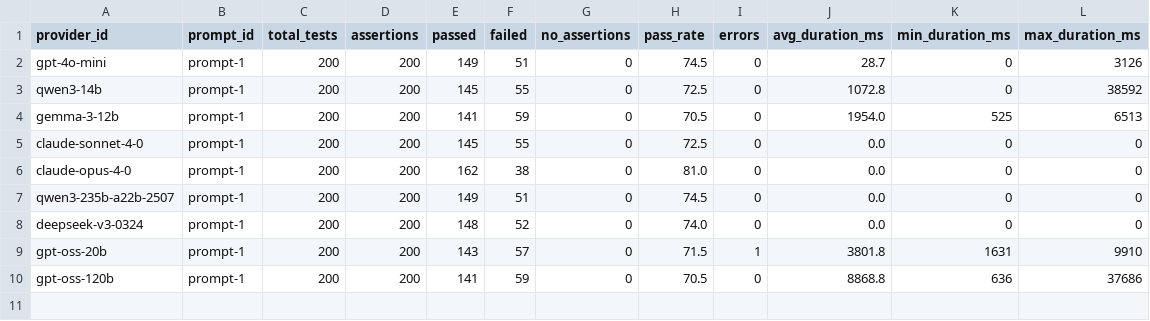
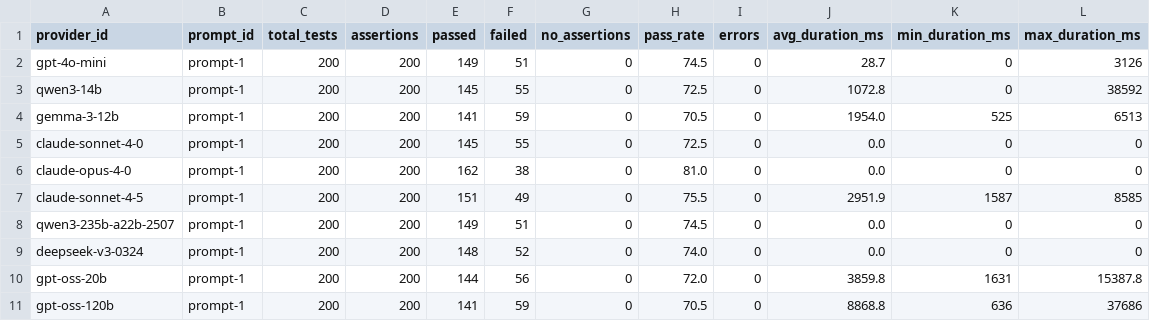
Before and after one commit to kevinschaul/llm-evals, a CSV file: src/evals/article-tracking-trump/results/aggregate.csv, drawn as a sheet.

Commit message:
sonnet-4-5

```diff
--- a/src/evals/article-tracking-trump/results/aggregate.csv
+++ b/src/evals/article-tracking-trump/results/aggregate.csv
@@ -6,5 +6,6 @@ claude-sonnet-4-0,prompt-1,200,200,145,55,0,72.5,0,0.0,0,0
 claude-opus-4-0,prompt-1,200,200,162,38,0,81.0,0,0.0,0,0
+claude-sonnet-4-5,prompt-1,200,200,151,49,0,75.5,0,2951.9,1587,8585
 qwen3-235b-a22b-2507,prompt-1,200,200,149,51,0,74.5,0,0.0,0,0
 deepseek-v3-0324,prompt-1,200,200,148,52,0,74.0,0,0.0,0,0
-gpt-oss-20b,prompt-1,200,200,143,57,0,71.5,1,3801.8,1631,9910
+gpt-oss-20b,prompt-1,200,200,144,56,0,72.0,0,3859.8,1631,15387.8
 gpt-oss-120b,prompt-1,200,200,141,59,0,70.5,0,8868.8,636,37686
```
Also changed, not shown: src/evals/article-tracking-trump/categories/results/aggregate.csv, src/evals/extract-fema-incidents/results/aggregate.csv, 11 other files.
